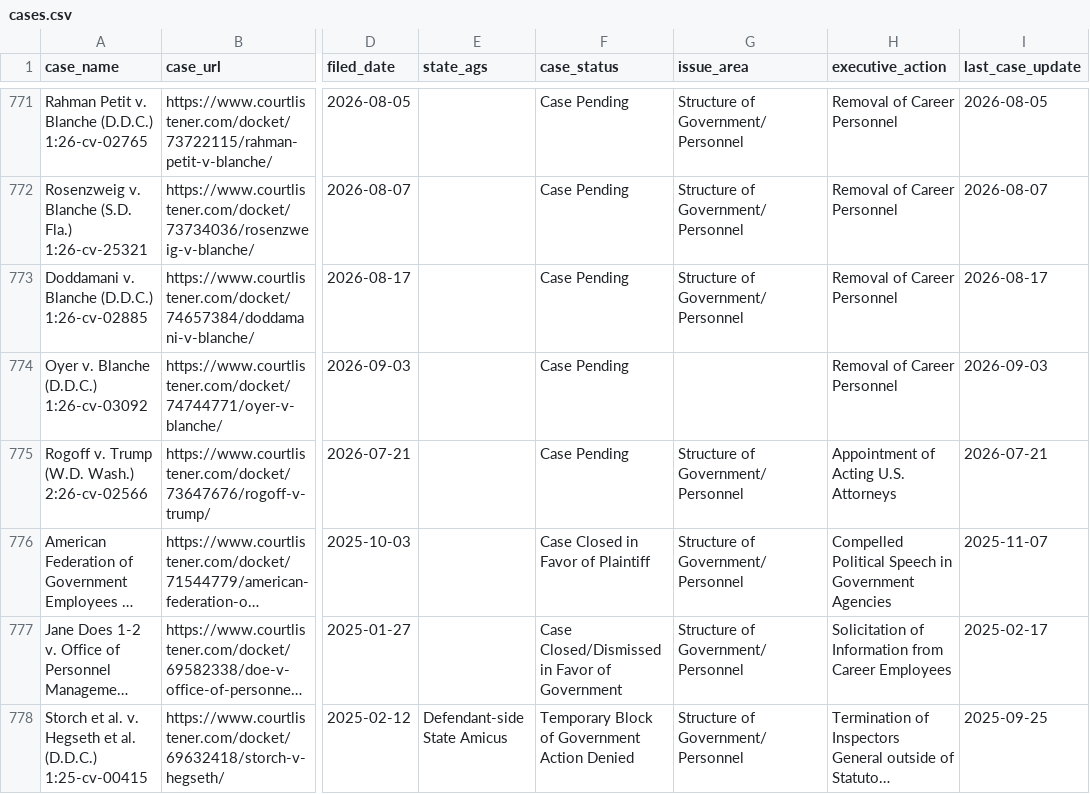
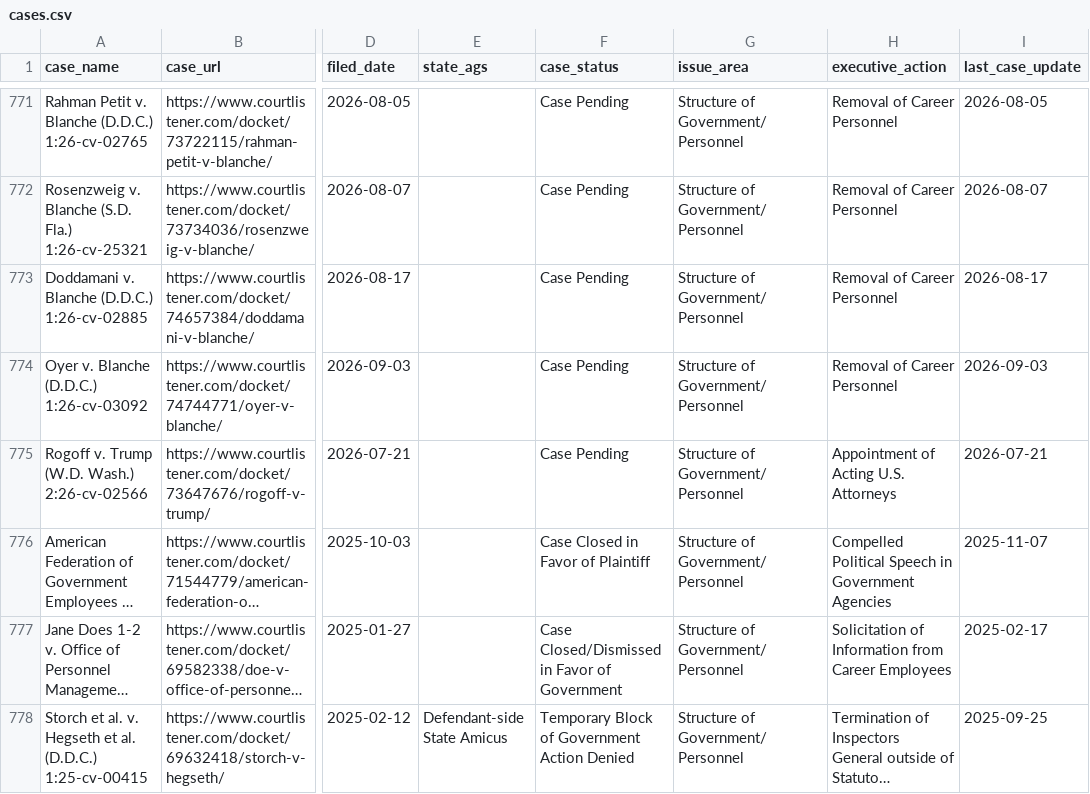
Before and after one commit to thecarsun/LC-TAA, a CSV file: data/processed/cases.csv, drawn as a sheet; only a part is shown, gaps mark what is left out; long unchanged cells end in …; the diff covers the shown part only; the diff names each change by its address in the sheet, - before the commit and + after, or states it on an @@ line.

```diff
--- a/data/processed/cases.csv
+++ b/data/processed/cases.csv
-G774 (issue_area): (empty)
+G774 (issue_area): Structure of Government/Personnel
```
Also changed, not shown: 10 edited cells elsewhere in this file, 1 other file.
